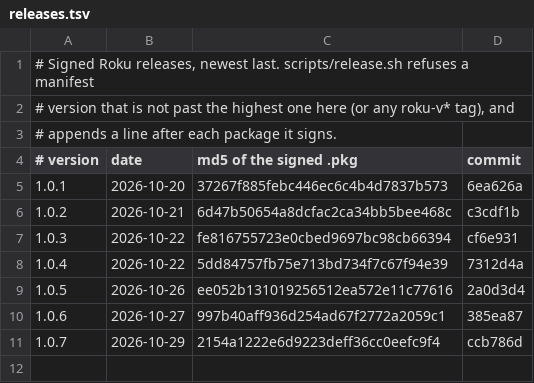
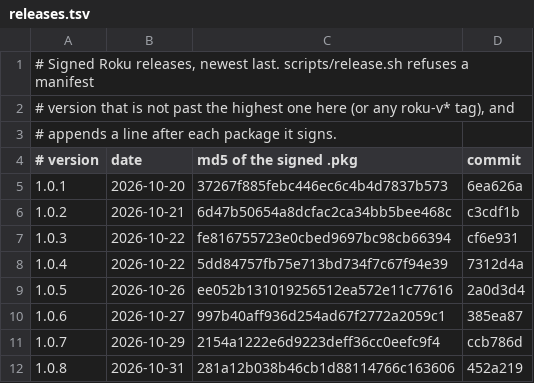
Before and after one commit to chadMueller/Nostalgex, a TSV file: roku/releases.tsv, drawn as a sheet; the diff names each change by its address in the sheet, - before the commit and + after, or states it on an @@ line.

Commit message:
roku: Nostalgex 1.0.8

```diff
--- a/roku/releases.tsv
+++ b/roku/releases.tsv
+row 12: 1.0.8 | 2026-10-31 | 281a12b038b46cb1d88114766c163606 | 452a219
```
Also changed, not shown: 1 other file.
